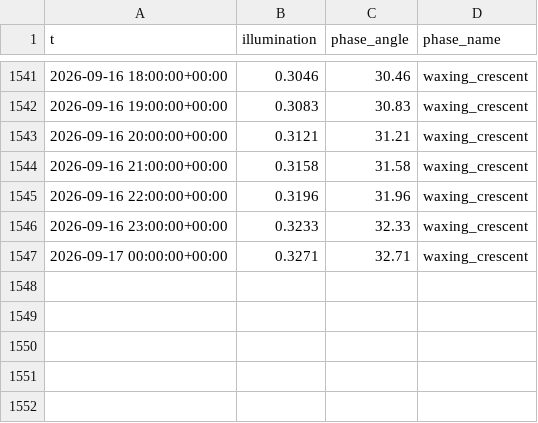
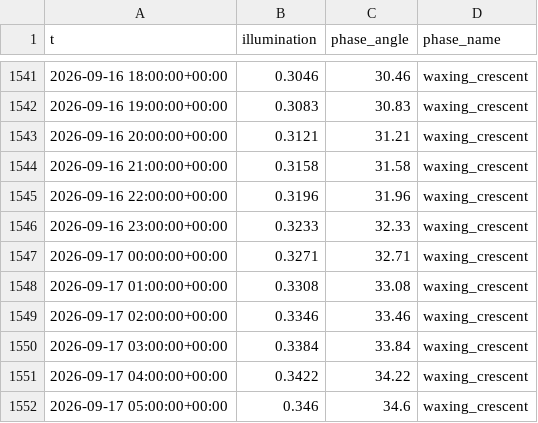
Before and after one commit to richardmhuse/do-not-hit-the-bridge-V2, a CSV file: data/raw/lunar.csv, drawn as a sheet; only a part is shown, gaps mark what is left out; the diff names each change by its address in the sheet, - before the commit and + after, or states it on an @@ line.

```diff
--- a/data/raw/lunar.csv
+++ b/data/raw/lunar.csv
+row 1548: 2026-09-17 01:00:00+00:00 | 0.3308 | 33.08 | waxing_crescent
+row 1549: 2026-09-17 02:00:00+00:00 | 0.3346 | 33.46 | waxing_crescent
+row 1550: 2026-09-17 03:00:00+00:00 | 0.3384 | 33.84 | waxing_crescent
+row 1551: 2026-09-17 04:00:00+00:00 | 0.3422 | 34.22 | waxing_crescent
+row 1552: 2026-09-17 05:00:00+00:00 | 0.346 | 34.6 | waxing_crescent
```
Also changed, not shown: data/processed/forecast.csv, data/raw/measured.csv, 39 other files.
